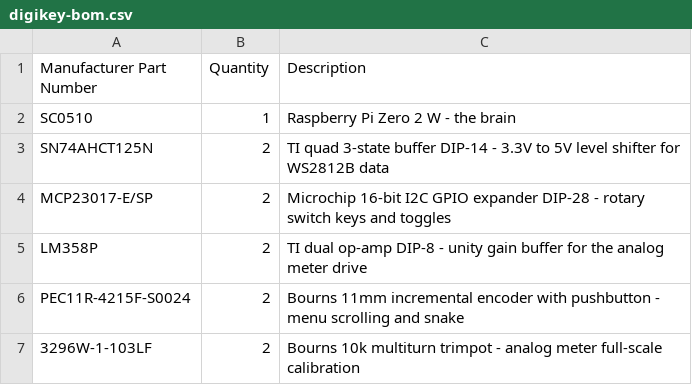
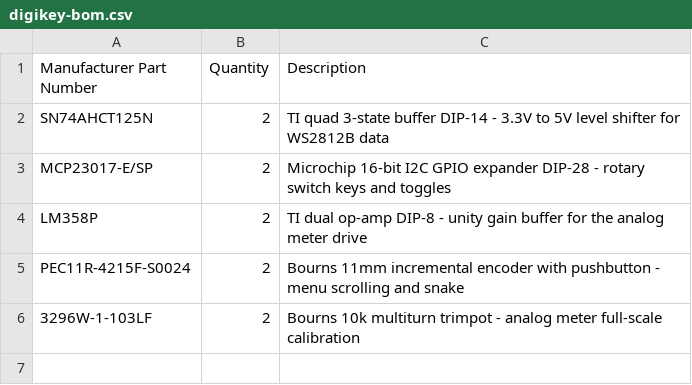
Before and after one commit to ChenBri/claude-deck, a CSV file: docs/digikey-bom.csv, drawn as a sheet; the diff names each change by its address in the sheet, - before the commit and + after, or states it on an @@ line.

```diff
--- a/docs/digikey-bom.csv
+++ b/docs/digikey-bom.csv
-row 2: SC0510 | 1 | Raspberry Pi Zero 2 W - the brain
```
Also changed, not shown: 25 other files.
